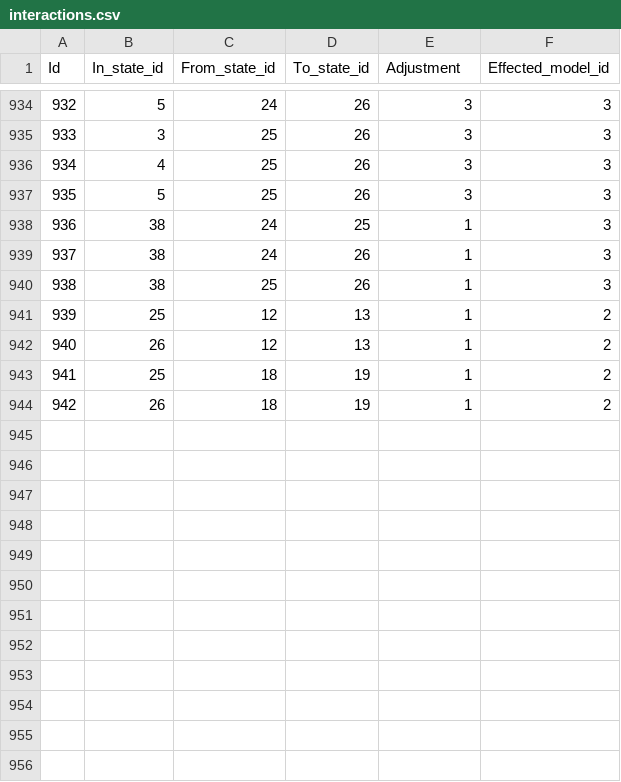
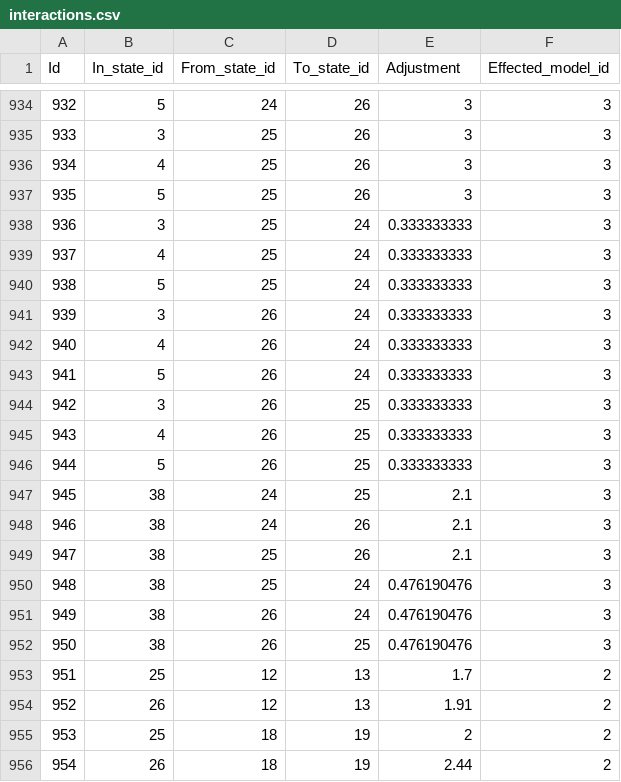
Before and after one commit to alexgoodell/go-mdism, a CSV file: inputs/example/interactions.csv, drawn as a sheet; only a part is shown, gaps mark what is left out; addresses are those after the commit; the diff names each change by its address in the sheet, - before the commit and + after, or states it on an @@ line.

```diff
--- a/inputs/example/interactions.csv
+++ b/inputs/example/interactions.csv
+row 938: 936 | 3 | 25 | 24 | 0.333333333 | 3
+row 939: 937 | 4 | 25 | 24 | 0.333333333 | 3
+row 940: 938 | 5 | 25 | 24 | 0.333333333 | 3
+row 941: 939 | 3 | 26 | 24 | 0.333333333 | 3
+row 942: 940 | 4 | 26 | 24 | 0.333333333 | 3
+row 943: 941 | 5 | 26 | 24 | 0.333333333 | 3
+row 944: 942 | 3 | 26 | 25 | 0.333333333 | 3
+row 945: 943 | 4 | 26 | 25 | 0.333333333 | 3
+row 946: 944 | 5 | 26 | 25 | 0.333333333 | 3
@@ column A (Id) renumbered from row 947 down @@
-E947:E949 (Adjustment): 1
+E947:E949 (Adjustment): 2.1
+row 950: 948 | 38 | 25 | 24 | 0.476190476 | 3
+row 951: 949 | 38 | 26 | 24 | 0.476190476 | 3
+row 952: 950 | 38 | 26 | 25 | 0.476190476 | 3
-E953 (Adjustment): 1
+E953 (Adjustment): 1.7
-E954 (Adjustment): 1
+E954 (Adjustment): 1.91
-E955 (Adjustment): 1
+E955 (Adjustment): 2
-E956 (Adjustment): 1
+E956 (Adjustment): 2.44
```
Also changed, not shown: output/state_populations.csv, 1 other file.
